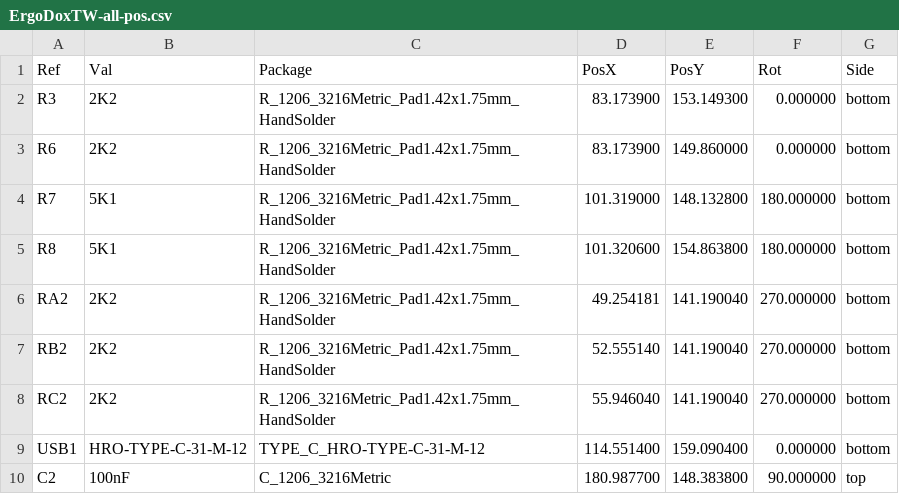
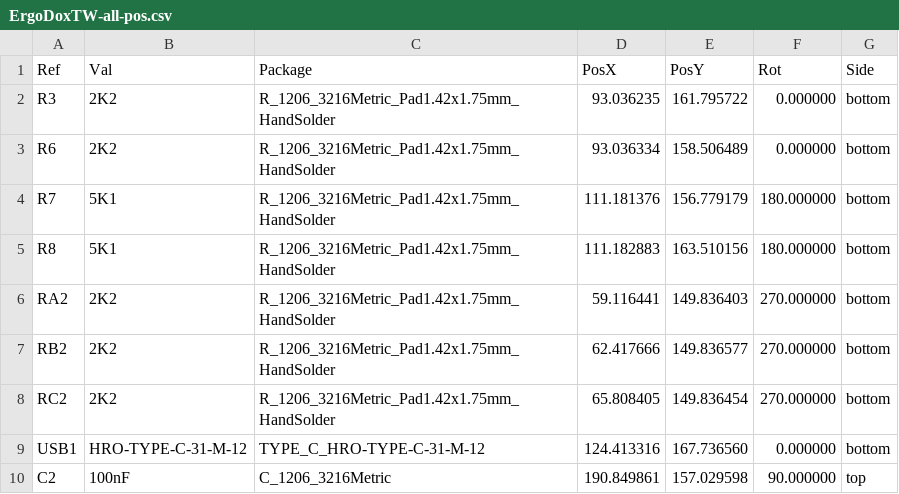
Before and after one commit to Keyman-Taiwan/ErgoDoxTW, a CSV file: gerber/ErgoDoxTW-all-pos.csv, drawn as a sheet.

```diff
--- a/gerber/ErgoDoxTW-all-pos.csv
+++ b/gerber/ErgoDoxTW-all-pos.csv
@@ -1,10 +1,10 @@
 Ref,Val,Package,PosX,PosY,Rot,Side
-"R3","2K2","R_1206_3216Metric_Pad1.42x1.75mm_HandSolder",83.173900,153.149300,0.000000,bottom
-"R6","2K2","R_1206_3216Metric_Pad1.42x1.75mm_HandSolder",83.173900,149.860000,0.000000,bottom
-"R7","5K1","R_1206_3216Metric_Pad1.42x1.75mm_HandSolder",101.319000,148.132800,180.000000,bottom
-"R8","5K1","R_1206_3216Metric_Pad1.42x1.75mm_HandSolder",101.320600,154.863800,180.000000,bottom
-"RA2","2K2","R_1206_3216Metric_Pad1.42x1.75mm_HandSolder",49.254181,141.190040,270.000000,bottom
-"RB2","2K2","R_1206_3216Metric_Pad1.42x1.75mm_HandSolder",52.555140,141.190040,270.000000,bottom
-"RC2","2K2","R_1206_3216Metric_Pad1.42x1.75mm_HandSolder",55.946040,141.190040,270.000000,bottom
-"USB1","HRO-TYPE-C-31-M-12","TYPE_C_HRO-TYPE-C-31-M-12",114.551400,159.090400,0.000000,bottom
-"C2","100nF","C_1206_3216Metric",180.987700,148.383800,90.000000,top
+"R3","2K2","R_1206_3216Metric_Pad1.42x1.75mm_HandSolder",93.036235,161.795722,0.000000,bottom
+"R6","2K2","R_1206_3216Metric_Pad1.42x1.75mm_HandSolder",93.036334,158.506489,0.000000,bottom
+"R7","5K1","R_1206_3216Metric_Pad1.42x1.75mm_HandSolder",111.181376,156.779179,180.000000,bottom
+"R8","5K1","R_1206_3216Metric_Pad1.42x1.75mm_HandSolder",111.182883,163.510156,180.000000,bottom
+"RA2","2K2","R_1206_3216Metric_Pad1.42x1.75mm_HandSolder",59.116441,149.836403,270.000000,bottom
+"RB2","2K2","R_1206_3216Metric_Pad1.42x1.75mm_HandSolder",62.417666,149.836577,270.000000,bottom
+"RC2","2K2","R_1206_3216Metric_Pad1.42x1.75mm_HandSolder",65.808405,149.836454,270.000000,bottom
+"USB1","HRO-TYPE-C-31-M-12","TYPE_C_HRO-TYPE-C-31-M-12",124.413316,167.736560,0.000000,bottom
+"C2","100nF","C_1206_3216Metric",190.849861,157.029598,90.000000,top
```
Also changed, not shown: 17 other files.
